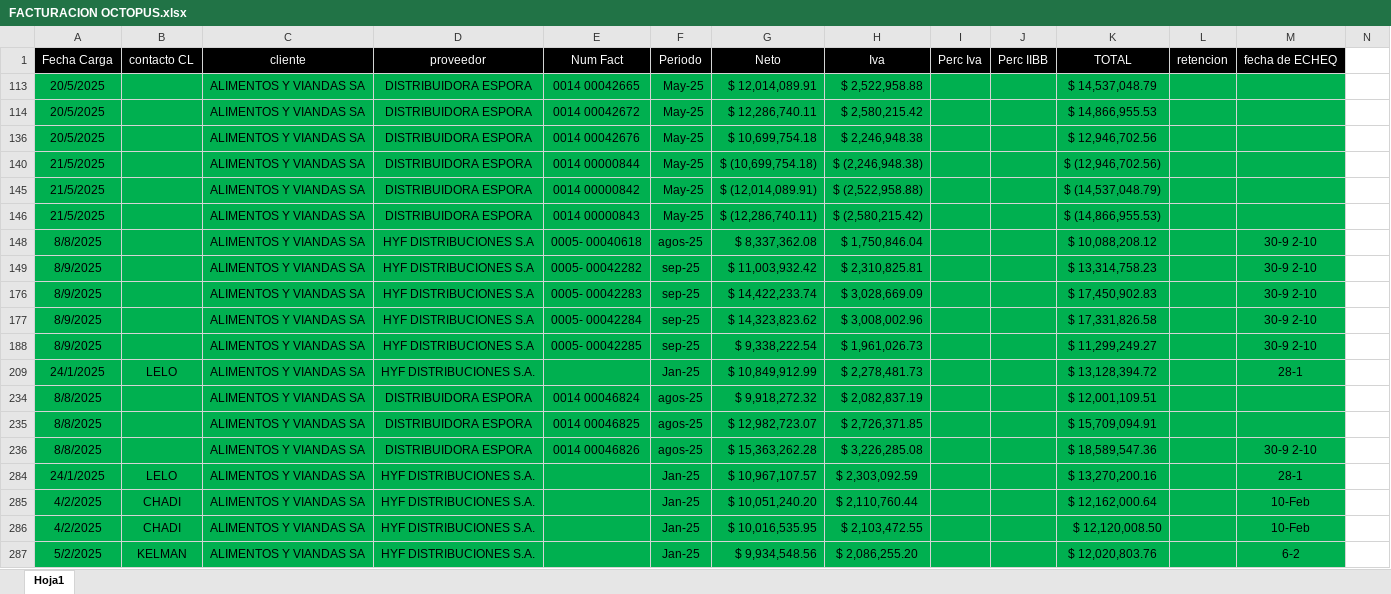
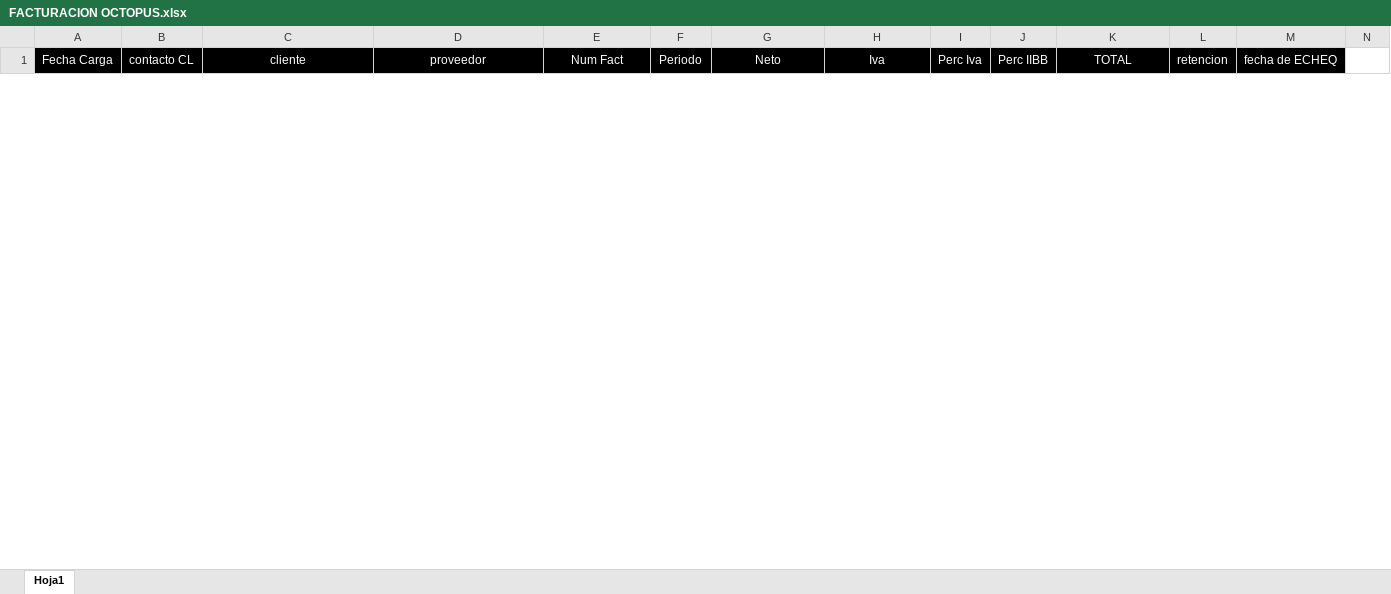
Before and after one commit to echtluciano-ship-it/octopus, an Excel workbook: data/FACTURACION OCTOPUS.xlsx, sheet Hoja1, drawn as a sheet; only a part is shown; values as stored, in another font and other column widths than the file's, no borders; charts and pictures not drawn; removed rows and columns are numbered as before the commit, all else as after; rows hold the shown columns only; the diff covers the shown part only; the diff names each change by its address in the sheet, - before the commit and + after, or states it on an @@ line.

Commit message:
Actualizar facturacion y rentabilidad al 3 de noviembre

```diff
--- a/data/FACTURACION OCTOPUS.xlsx (sheet Hoja1)
+++ b/data/FACTURACION OCTOPUS.xlsx (sheet Hoja1)
@@ row 113 hidden: 20/5/2025 |  | ALIMENTOS Y VIANDAS SA | DISTRIBUIDORA ESPORA | 0014 00042665 | May-25 | $ 12,014,089.91 | $ 2,522,958.88 |  |  | $ 14,537,048.79 @@
@@ row 114 hidden: 20/5/2025 |  | ALIMENTOS Y VIANDAS SA | DISTRIBUIDORA ESPORA | 0014 00042672 | May-25 | $ 12,286,740.11 | $ 2,580,215.42 |  |  | $ 14,866,955.53 @@
@@ row 136 hidden: 20/5/2025 |  | ALIMENTOS Y VIANDAS SA | DISTRIBUIDORA ESPORA | 0014 00042676 | May-25 | $ 10,699,754.18 | $ 2,246,948.38 |  |  | $ 12,946,702.56 @@
@@ row 140 hidden: 21/5/2025 |  | ALIMENTOS Y VIANDAS SA | DISTRIBUIDORA ESPORA | 0014 00000844 | May-25 | $ (10,699,754.18) | $ (2,246,948.38) |  |  | $ (12,946,702.56) @@
@@ row 145 hidden: 21/5/2025 |  | ALIMENTOS Y VIANDAS SA | DISTRIBUIDORA ESPORA | 0014 00000842 | May-25 | $ (12,014,089.91) | $ (2,522,958.88) |  |  | $ (14,537,048.79) @@
@@ row 146 hidden: 21/5/2025 |  | ALIMENTOS Y VIANDAS SA | DISTRIBUIDORA ESPORA | 0014 00000843 | May-25 | $ (12,286,740.11) | $ (2,580,215.42) |  |  | $ (14,866,955.53) @@
@@ row 148 hidden: 8/8/2025 |  | ALIMENTOS Y VIANDAS SA | HYF DISTRIBUCIONES S.A | 0005- 00040618 | agos-25 | $ 8,337,362.08 | $ 1,750,846.04 |  |  | $ 10,088,208.12 |  | 30-9 2-10 @@
@@ row 149 hidden: 8/9/2025 |  | ALIMENTOS Y VIANDAS SA | HYF DISTRIBUCIONES S.A | 0005- 00042282 | sep-25 | $ 11,003,932.42 | $ 2,310,825.81 |  |  | $ 13,314,758.23 |  | 30-9 2-10 @@
@@ row 176 hidden: 8/9/2025 |  | ALIMENTOS Y VIANDAS SA | HYF DISTRIBUCIONES S.A | 0005- 00042283 | sep-25 | $ 14,422,233.74 | $ 3,028,669.09 |  |  | $ 17,450,902.83 |  | 30-9 2-10 @@
@@ row 177 hidden: 8/9/2025 |  | ALIMENTOS Y VIANDAS SA | HYF DISTRIBUCIONES S.A | 0005- 00042284 | sep-25 | $ 14,323,823.62 | $ 3,008,002.96 |  |  | $ 17,331,826.58 |  | 30-9 2-10 @@
@@ row 188 hidden: 8/9/2025 |  | ALIMENTOS Y VIANDAS SA | HYF DISTRIBUCIONES S.A | 0005- 00042285 | sep-25 | $ 9,338,222.54 | $ 1,961,026.73 |  |  | $ 11,299,249.27 |  | 30-9 2-10 @@
@@ row 209 hidden: 24/1/2025 | LELO | ALIMENTOS Y VIANDAS SA | HYF DISTRIBUCIONES S.A. |  | Jan-25 | $ 10,849,912.99 | $ 2,278,481.73 |  |  | $ 13,128,394.72 |  | 28-1 @@
@@ row 234 hidden: 8/8/2025 |  | ALIMENTOS Y VIANDAS SA | DISTRIBUIDORA ESPORA | 0014 00046824 | agos-25 | $ 9,918,272.32 | $ 2,082,837.19 |  |  | $ 12,001,109.51 @@
@@ row 235 hidden: 8/8/2025 |  | ALIMENTOS Y VIANDAS SA | DISTRIBUIDORA ESPORA | 0014 00046825 | agos-25 | $ 12,982,723.07 | $ 2,726,371.85 |  |  | $ 15,709,094.91 @@
@@ row 236 hidden: 8/8/2025 |  | ALIMENTOS Y VIANDAS SA | DISTRIBUIDORA ESPORA | 0014 00046826 | agos-25 | $ 15,363,262.28 | $ 3,226,285.08 |  |  | $ 18,589,547.36 |  | 30-9 2-10 @@
@@ row 284 hidden: 24/1/2025 | LELO | ALIMENTOS Y VIANDAS SA | HYF DISTRIBUCIONES S.A. |  | Jan-25 | $ 10,967,107.57 | $ 2,303,092.59 |  |  | $ 13,270,200.16 |  | 28-1 @@
@@ row 285 hidden: 4/2/2025 | CHADI | ALIMENTOS Y VIANDAS SA | HYF DISTRIBUCIONES S.A. |  | Jan-25 | $ 10,051,240.20 | $ 2,110,760.44 |  |  | $ 12,162,000.64 |  | 10-Feb @@
@@ row 286 hidden: 4/2/2025 | CHADI | ALIMENTOS Y VIANDAS SA | HYF DISTRIBUCIONES S.A. |  | Jan-25 | $ 10,016,535.95 | $ 2,103,472.55 |  |  | $ 12,120,008.50 |  | 10-Feb @@
@@ row 287 hidden: 5/2/2025 | KELMAN | ALIMENTOS Y VIANDAS SA | HYF DISTRIBUCIONES S.A. |  | Jan-25 | $ 9,934,548.56 | $ 2,086,255.20 |  |  | $ 12,020,803.76 |  | 6-2 @@
```
Also changed, not shown: 191 hidden or unhidden rows elsewhere in this sheet, hidden cells, 8 other files.
